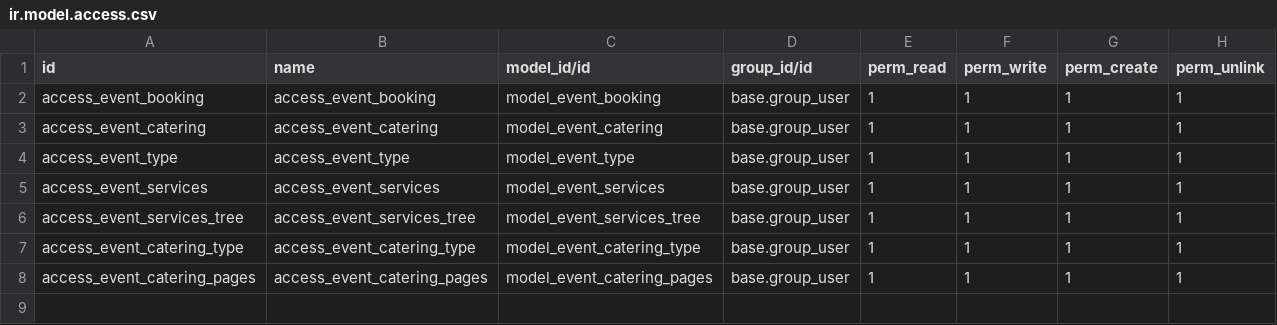
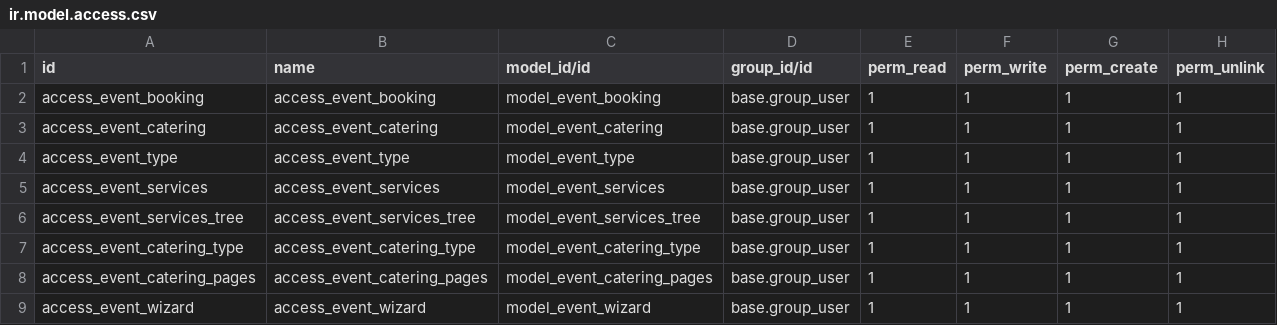
Before and after one commit to ashokpkmaniyara/odoo16, a CSV file: my_addons/event_management/security/ir.model.access.csv, drawn as a sheet.

```diff
--- a/my_addons/event_management/security/ir.model.access.csv
+++ b/my_addons/event_management/security/ir.model.access.csv
@@ -8 +8,2 @@ access_event_catering_type,access_event_catering_type,model_event_catering_type,
 access_event_catering_pages,access_event_catering_pages,model_event_catering_pages,base.group_user,1,1,1,1
+access_event_wizard,access_event_wizard,model_event_wizard,base.group_user,1,1,1,1
```
Also changed, not shown: 24 other files.
